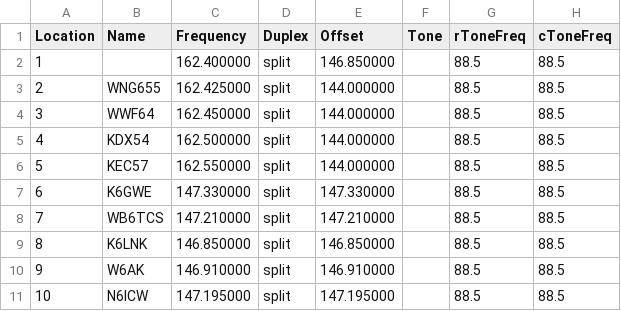
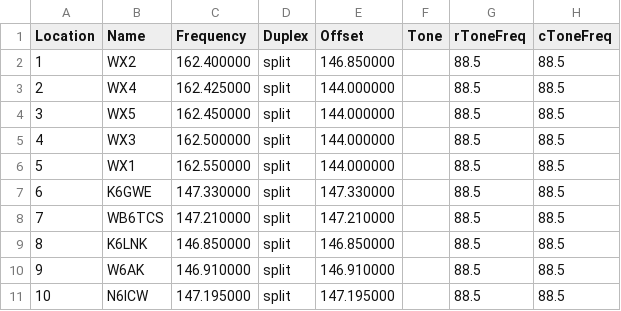
Before and after one commit to russelltadams/km6kfx, a CSV file: radios/KG-UV3D/Wouxun_KG-UVD1P_20171001.csv, drawn as a sheet; only a part is shown; the diff names each change by its address in the sheet, - before the commit and + after, or states it on an @@ line.

Commit message:
Update Wouxun_KG-UVD1P_20171001.csv
Updated NOAA

```diff
--- a/radios/KG-UV3D/Wouxun_KG-UVD1P_20171001.csv
+++ b/radios/KG-UV3D/Wouxun_KG-UVD1P_20171001.csv
-B2 (Name): (empty)
+B2 (Name): WX2
-B3 (Name): WNG655
+B3 (Name): WX4
-B4 (Name): WWF64
+B4 (Name): WX5
-B5 (Name): KDX54
+B5 (Name): WX3
-B6 (Name): KEC57
+B6 (Name): WX1
```
